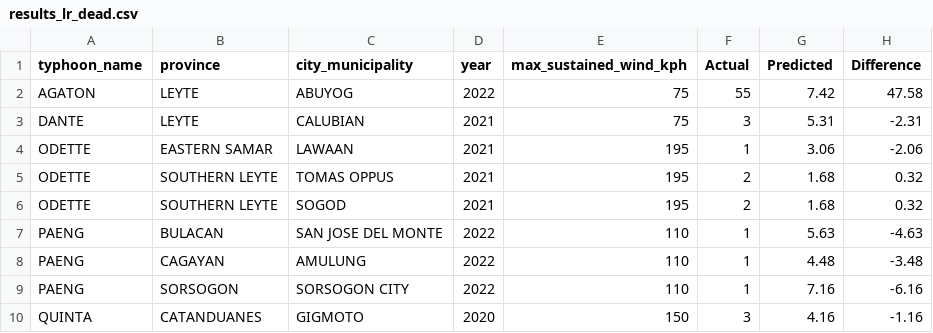
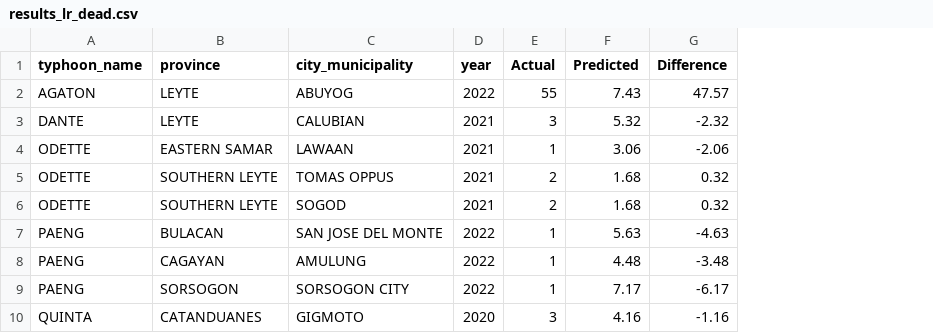
Before and after one commit to hirajya/K-Prototypes-Clustering-Algorithm-for-Post-Tropical-Cyclone-Impact-Profiling-in-the-Philippines, a CSV file: notebooks/Outcome Prediction/lr-predictions/dead/results_lr_dead.csv, drawn as a sheet; removed rows and columns are numbered as before the commit, all else as after; the diff names each change by its address in the sheet, - before the commit and + after, or states it on an @@ line.

Commit message:
Improved Results For All Notebooks

```diff
--- a/notebooks/Outcome Prediction/lr-predictions/dead/results_lr_dead.csv
+++ b/notebooks/Outcome Prediction/lr-predictions/dead/results_lr_dead.csv
-column E (max_sustained_wind_kph), rows 2-10: 75 | 75 | 195 | 195 | 195 | 110 | 110 | 110 | 150
-F2 (Predicted): 7.42
+F2 (Predicted): 7.43
-G2 (Difference): 47.58
+G2 (Difference): 47.57
-F3 (Predicted): 5.31
+F3 (Predicted): 5.32
-G3 (Difference): -2.31
+G3 (Difference): -2.32
-F9 (Predicted): 7.16
+F9 (Predicted): 7.17
-G9 (Difference): -6.16
+G9 (Difference): -6.17
```
Also changed, not shown: notebooks/Outcome Prediction/lr-predictions/families/results_lr_families.csv, notebooks/Outcome Prediction/xgb-predictions/dead/results_xgb_dead.csv.
